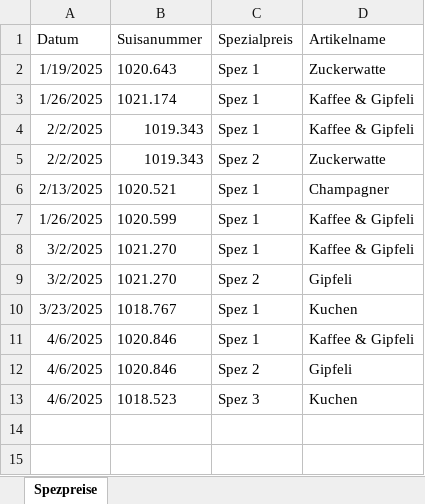
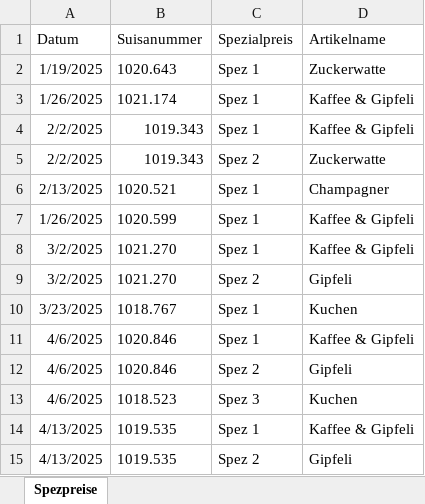
Before and after one commit to slvwagner/Kinoklub, an Excel workbook: Input/Spezialpreisekiosk.xlsx, sheet Spezpreise, drawn as a sheet; values as stored, in another font and other column widths than the file's, no borders; table styles not drawn; the diff names each change by its address in the sheet, - before the commit and + after, or states it on an @@ line.

Commit message:
Eintritte Kiosk und Spezpreise Friedas Fall 13.4.25

```diff
--- a/Input/Spezialpreisekiosk.xlsx (sheet Spezpreise)
+++ b/Input/Spezialpreisekiosk.xlsx (sheet Spezpreise)
+row 14: 4/13/2025 | 1019.535 | Spez 1 | Kaffee & Gipfeli
+row 15: 4/13/2025 | 1019.535 | Spez 2 | Gipfeli
```
Also changed, not shown: 2 other files.
